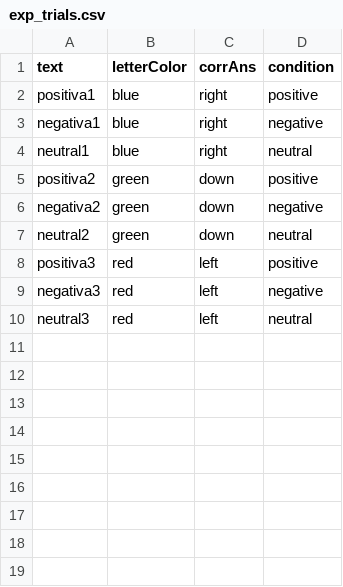
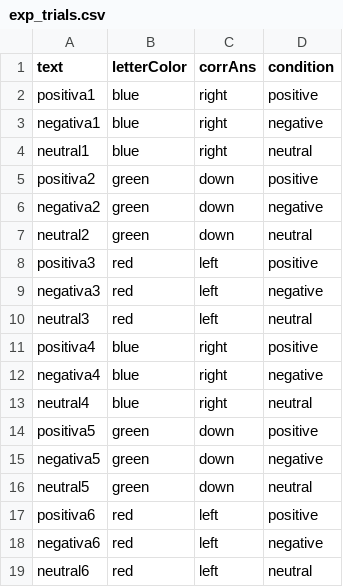
Before and after one commit to mario-bermonti/emo_stroop_task, a CSV file: exp_trials.csv, drawn as a sheet; the diff names each change by its address in the sheet, - before the commit and + after, or states it on an @@ line.

Commit message:
Randomization with just 1 trials file
Randomization is now achieved by specifying the block lenghts in
a code component on pschopy and the number of blocks in the the
trials_block component.

```diff
--- a/exp_trials.csv
+++ b/exp_trials.csv
+row 11: positiva4 | blue | right | positive
+row 12: negativa4 | blue | right | negative
+row 13: neutral4 | blue | right | neutral
+row 14: positiva5 | green | down | positive
+row 15: negativa5 | green | down | negative
+row 16: neutral5 | green | down | neutral
+row 17: positiva6 | red | left | positive
+row 18: negativa6 | red | left | negative
+row 19: neutral6 | red | left | neutral
```
Also changed, not shown: 2 other files.
